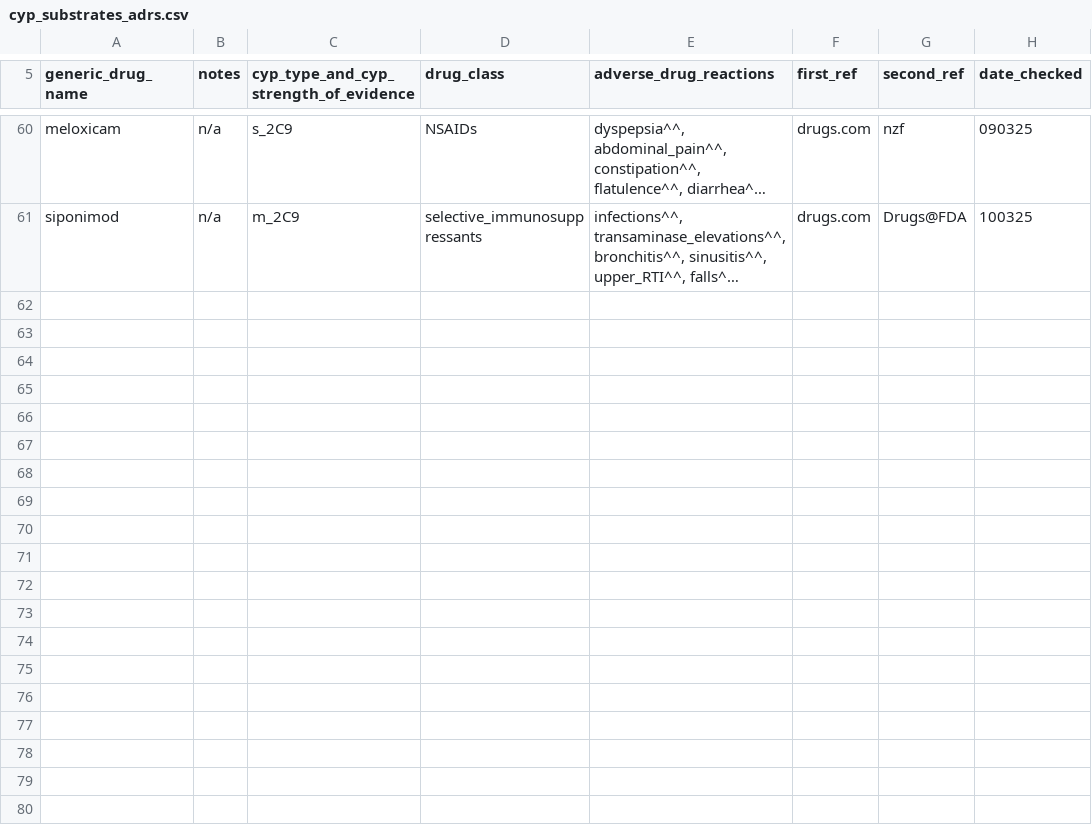
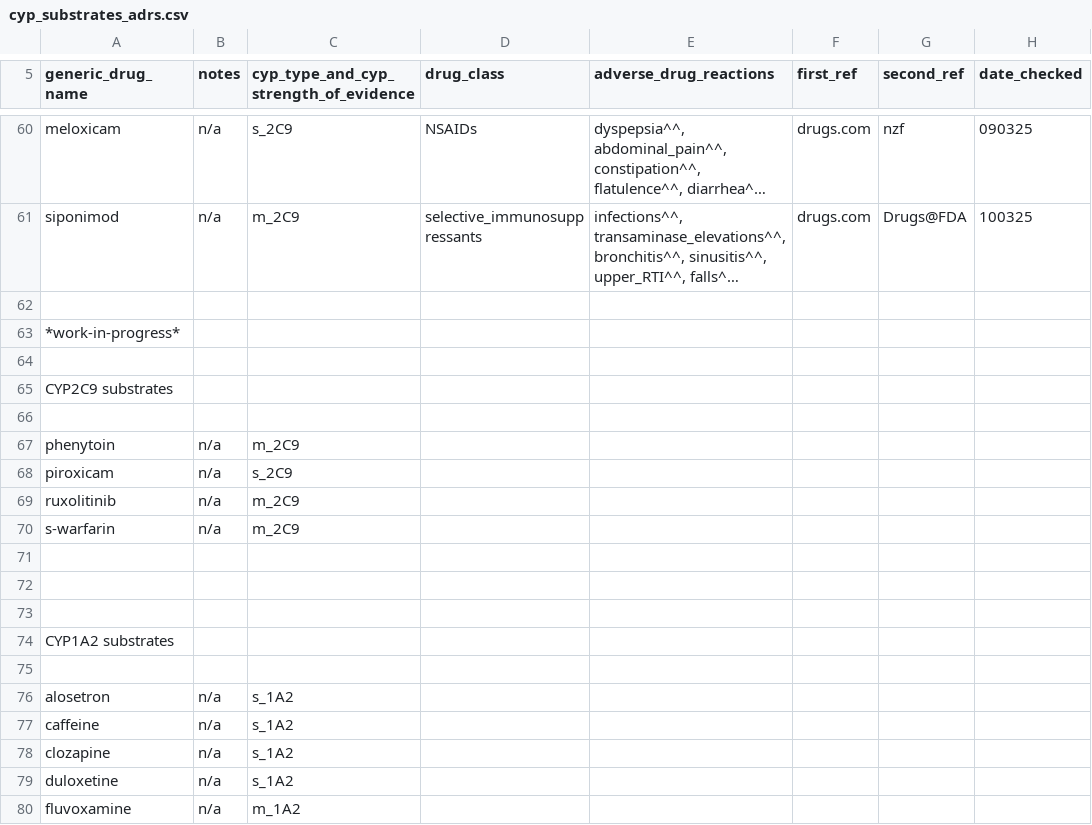
Before and after one commit to jhylin/Adverse_drug_reactions, a CSV file: cyp_substrates_adrs.csv, drawn as a sheet; only a part is shown, gaps mark what is left out; long unchanged cells end in …; the diff covers the shown part only; the diff names each change by its address in the sheet, - before the commit and + after, or states it on an @@ line.

```diff
--- a/cyp_substrates_adrs.csv
+++ b/cyp_substrates_adrs.csv
+row 62: (empty)
+row 63: *work-in-progress*
+row 64: (empty)
+row 65: CYP2C9 substrates
+row 66: (empty)
+row 67: phenytoin | n/a | m_2C9
+row 68: piroxicam | n/a | s_2C9
+row 69: ruxolitinib | n/a | m_2C9
+row 70: s-warfarin | n/a | m_2C9
+row 71: (empty)
+row 72: (empty)
+row 73: (empty)
+row 74: CYP1A2 substrates
+row 75: (empty)
+row 76: alosetron | n/a | s_1A2
+row 77: caffeine | n/a | s_1A2
+row 78: clozapine | n/a | s_1A2
+row 79: duloxetine | n/a | s_1A2
+row 80: fluvoxamine | n/a | m_1A2
```
Also changed, not shown: 10 added rows and 1 edited cell elsewhere in this file, 1 other file.
